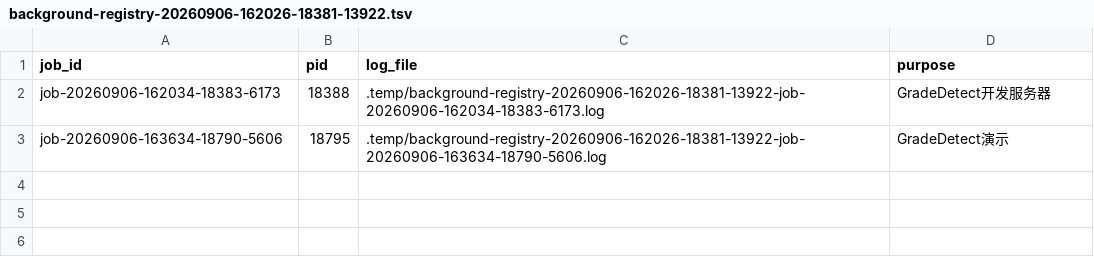
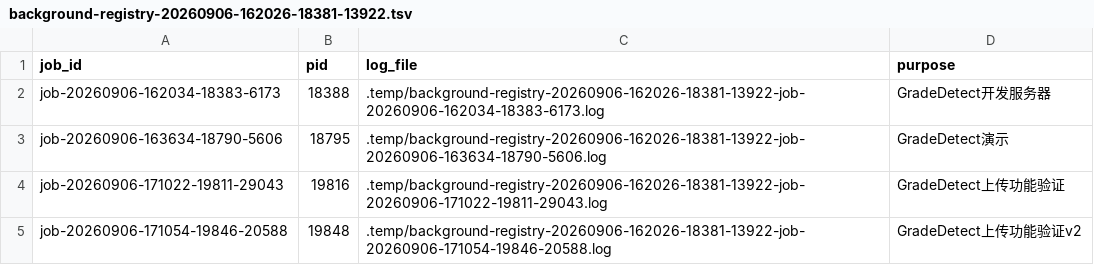
Before and after one commit to 1062980163-a11y/gradedetect, a TSV file: .temp/background-registry-20260906-162026-18381-13922.tsv, drawn as a sheet.

```diff
--- a/.temp/background-registry-20260906-162026-18381-13922.tsv
+++ b/.temp/background-registry-20260906-162026-18381-13922.tsv
@@ -3 +3,3 @@ job-20260906-162034-18383-6173	18388	.temp/background-registry-20260906-162026-1
 job-20260906-163634-18790-5606	18795	.temp/background-registry-20260906-162026-18381-13922-job-20260906-163634-18790-5606.log	GradeDetect演示
+job-20260906-171022-19811-29043	19816	.temp/background-registry-20260906-162026-18381-13922-job-20260906-171022-19811-29043.log	GradeDetect上传功能验证
+job-20260906-171054-19846-20588	19848	.temp/background-registry-20260906-162026-18381-13922-job-20260906-171054-19846-20588.log	GradeDetect上传功能验证v2
```
Also changed, not shown: 7 other files.
